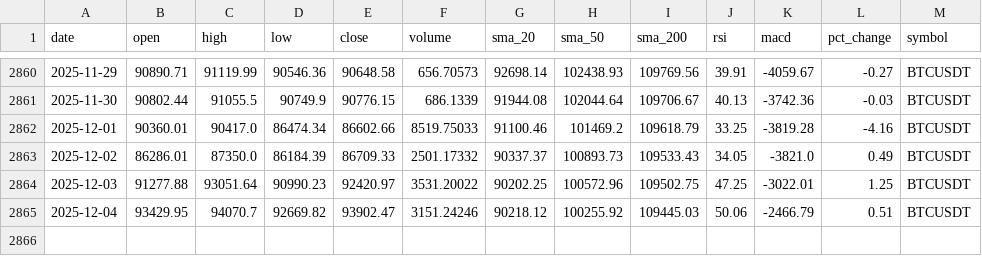
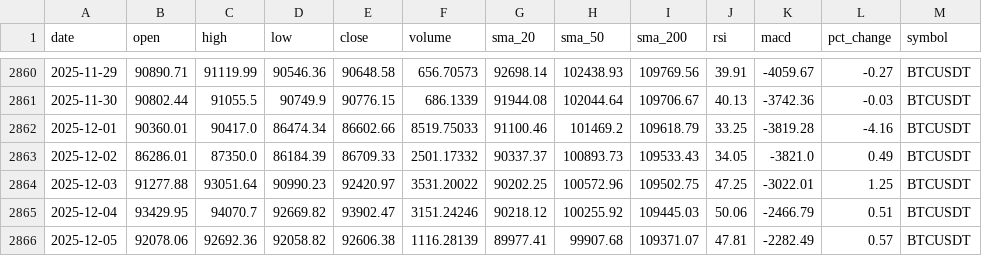
Before and after one commit to amrelsawalhi/DipSignal, a CSV file: data/btc_technical.csv, drawn as a sheet; only a part is shown, gaps mark what is left out; the diff names each change by its address in the sheet, - before the commit and + after, or states it on an @@ line.

```diff
--- a/data/btc_technical.csv
+++ b/data/btc_technical.csv
+row 2866: 2025-12-05 | 92078.06 | 92692.36 | 92058.82 | 92606.38 | 1116.28139 | 89977.41 | 99907.68 | 109371.07 | 47.81 | -2282.49 | 0.57 | BTCUSDT
```
Also changed, not shown: data/eth_technical.csv, data/llama_recommendations_bnb.csv, 11 other files.
